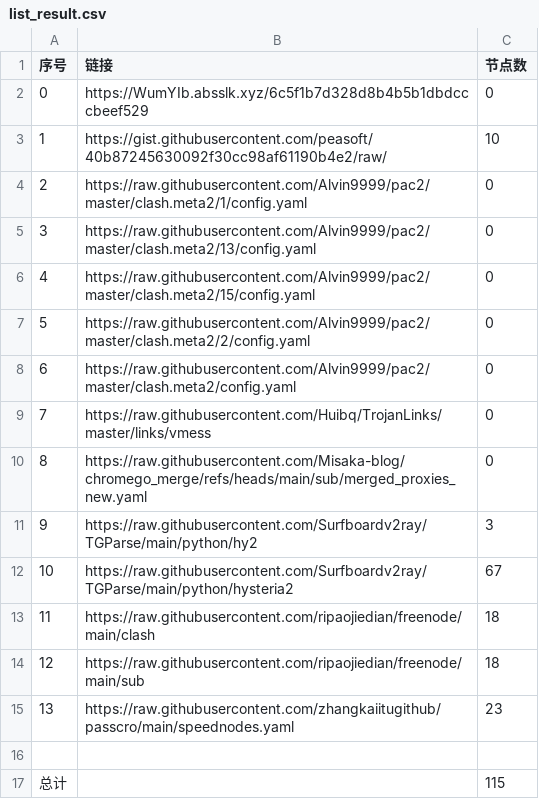
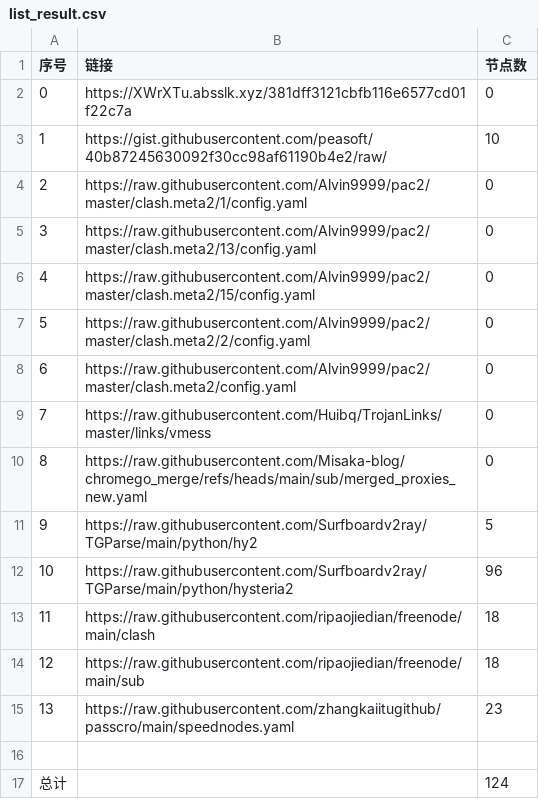
Before and after one commit to CongYuStars/NoMoreWalls, a CSV file: list_result.csv, drawn as a sheet.

```diff
--- a/list_result.csv
+++ b/list_result.csv
@@ -1,3 +1,3 @@
 序号,链接,节点数
-0,https://WumYIb.absslk.xyz/6c5f1b7d328d8b4b5b1dbdcccbeef529,0
+0,https://XWrXTu.absslk.xyz/381dff3121cbfb116e6577cd01f22c7a,0
 1,https://gist.githubusercontent.com/peasoft/40b87245630092f30cc98af61190b4e2/raw/,10
@@ -10,4 +10,4 @@
 8,https://raw.githubusercontent.com/Misaka-blog/chromego_merge/refs/heads/main/sub/merged_proxies_new.yaml,0
-9,https://raw.githubusercontent.com/Surfboardv2ray/TGParse/main/python/hy2,3
-10,https://raw.githubusercontent.com/Surfboardv2ray/TGParse/main/python/hysteria2,67
+9,https://raw.githubusercontent.com/Surfboardv2ray/TGParse/main/python/hy2,5
+10,https://raw.githubusercontent.com/Surfboardv2ray/TGParse/main/python/hysteria2,96
 11,https://raw.githubusercontent.com/ripaojiedian/freenode/main/clash,18
@@ -16,2 +16,2 @@
 
-总计,,115
+总计,,124
```
Also changed, not shown: 11 other files.
